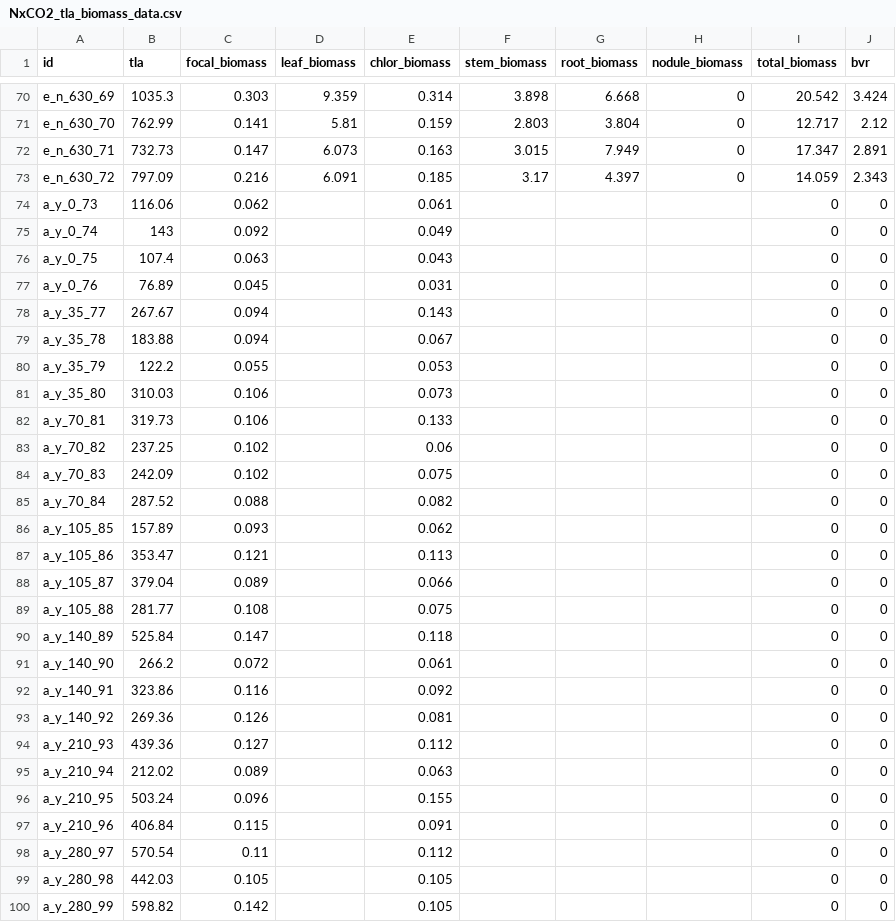
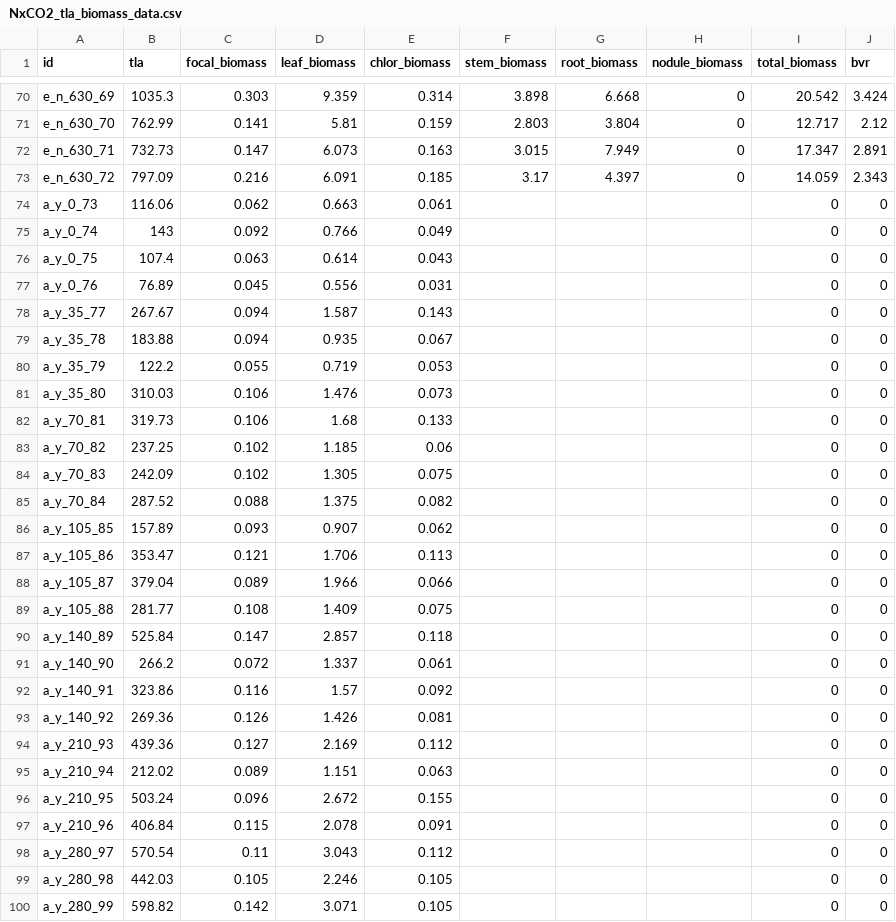
Before and after one commit to eaperkowski/2022_NxCO2xI, a CSV file: data_sheets/NxCO2_tla_biomass_data.csv, drawn as a sheet; only a part is shown, gaps mark what is left out; the diff covers the shown part only.

Commit message:
add total leaf dry biomass

```diff
--- a/data_sheets/NxCO2_tla_biomass_data.csv
+++ b/data_sheets/NxCO2_tla_biomass_data.csv
@@ -73,28 +73,28 @@ e_n_630_71,732.73,0.147,6.073,0.163,3.015,7.949,0,17.347,2.891
 e_n_630_72,797.09,0.216,6.091,0.185,3.17,4.397,0,14.059,2.343
-a_y_0_73,116.06,0.062,,0.061,,,,0,0
-a_y_0_74,143,0.092,,0.049,,,,0,0
-a_y_0_75,107.4,0.063,,0.043,,,,0,0
-a_y_0_76,76.89,0.045,,0.031,,,,0,0
-a_y_35_77,267.67,0.094,,0.143,,,,0,0
-a_y_35_78,183.88,0.094,,0.067,,,,0,0
-a_y_35_79,122.2,0.055,,0.053,,,,0,0
-a_y_35_80,310.03,0.106,,0.073,,,,0,0
-a_y_70_81,319.73,0.106,,0.133,,,,0,0
-a_y_70_82,237.25,0.102,,0.06,,,,0,0
-a_y_70_83,242.09,0.102,,0.075,,,,0,0
-a_y_70_84,287.52,0.088,,0.082,,,,0,0
-a_y_105_85,157.89,0.093,,0.062,,,,0,0
-a_y_105_86,353.47,0.121,,0.113,,,,0,0
-a_y_105_87,379.04,0.089,,0.066,,,,0,0
-a_y_105_88,281.77,0.108,,0.075,,,,0,0
-a_y_140_89,525.84,0.147,,0.118,,,,0,0
-a_y_140_90,266.2,0.072,,0.061,,,,0,0
-a_y_140_91,323.86,0.116,,0.092,,,,0,0
-a_y_140_92,269.36,0.126,,0.081,,,,0,0
-a_y_210_93,439.36,0.127,,0.112,,,,0,0
-a_y_210_94,212.02,0.089,,0.063,,,,0,0
-a_y_210_95,503.24,0.096,,0.155,,,,0,0
-a_y_210_96,406.84,0.115,,0.091,,,,0,0
-a_y_280_97,570.54,0.11,,0.112,,,,0,0
-a_y_280_98,442.03,0.105,,0.105,,,,0,0
-a_y_280_99,598.82,0.142,,0.105,,,,0,0
+a_y_0_73,116.06,0.062,0.663,0.061,,,,0,0
+a_y_0_74,143,0.092,0.766,0.049,,,,0,0
+a_y_0_75,107.4,0.063,0.614,0.043,,,,0,0
+a_y_0_76,76.89,0.045,0.556,0.031,,,,0,0
+a_y_35_77,267.67,0.094,1.587,0.143,,,,0,0
+a_y_35_78,183.88,0.094,0.935,0.067,,,,0,0
+a_y_35_79,122.2,0.055,0.719,0.053,,,,0,0
+a_y_35_80,310.03,0.106,1.476,0.073,,,,0,0
+a_y_70_81,319.73,0.106,1.68,0.133,,,,0,0
+a_y_70_82,237.25,0.102,1.185,0.06,,,,0,0
+a_y_70_83,242.09,0.102,1.305,0.075,,,,0,0
+a_y_70_84,287.52,0.088,1.375,0.082,,,,0,0
+a_y_105_85,157.89,0.093,0.907,0.062,,,,0,0
+a_y_105_86,353.47,0.121,1.706,0.113,,,,0,0
+a_y_105_87,379.04,0.089,1.966,0.066,,,,0,0
+a_y_105_88,281.77,0.108,1.409,0.075,,,,0,0
+a_y_140_89,525.84,0.147,2.857,0.118,,,,0,0
+a_y_140_90,266.2,0.072,1.337,0.061,,,,0,0
+a_y_140_91,323.86,0.116,1.57,0.092,,,,0,0
+a_y_140_92,269.36,0.126,1.426,0.081,,,,0,0
+a_y_210_93,439.36,0.127,2.169,0.112,,,,0,0
+a_y_210_94,212.02,0.089,1.151,0.063,,,,0,0
+a_y_210_95,503.24,0.096,2.672,0.155,,,,0,0
+a_y_210_96,406.84,0.115,2.078,0.091,,,,0,0
+a_y_280_97,570.54,0.11,3.043,0.112,,,,0,0
+a_y_280_98,442.03,0.105,2.246,0.105,,,,0,0
+a_y_280_99,598.82,0.142,3.071,0.105,,,,0,0
```
Also changed, not shown: 45 edited cells elsewhere in this file, 1 other file.
